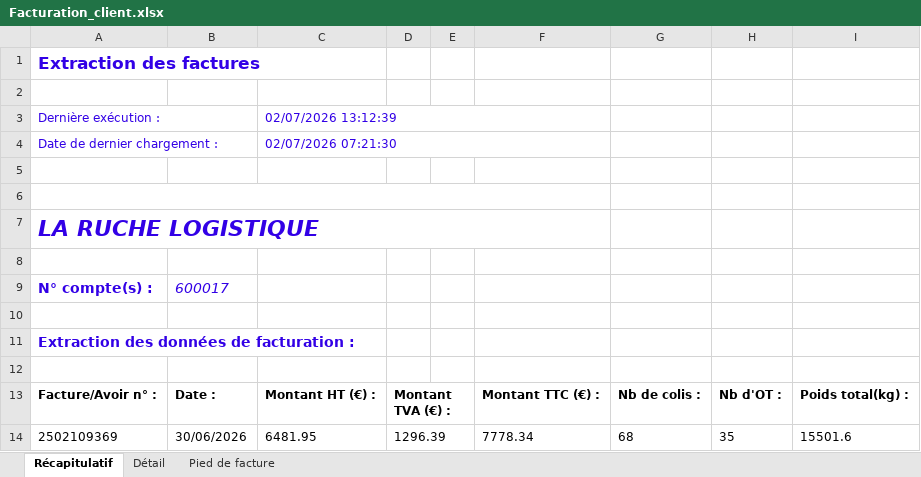
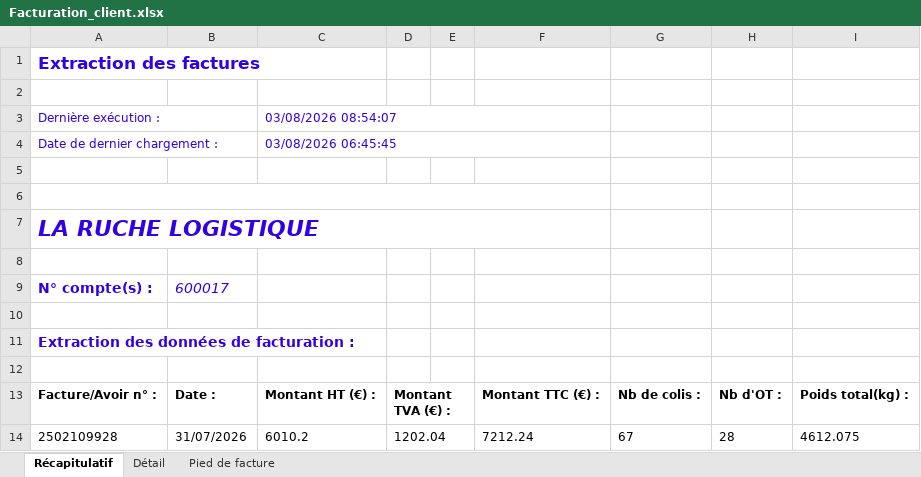
Before and after one commit to malak-od/Automatisation_Facture, an Excel workbook: Transporteurs/Geodis/Facturation_client.xlsx, sheet Récapitulatif, drawn as a sheet; values as stored, in another font and other column widths than the file's, no borders; removed rows and columns are numbered as before the commit, all else as after; the diff names each change by its address in the sheet, - before the commit and + after, or states it on an @@ line.

```diff
--- a/Transporteurs/Geodis/Facturation_client.xlsx (sheet Récapitulatif)
+++ b/Transporteurs/Geodis/Facturation_client.xlsx (sheet Récapitulatif)
-C3: 02/07/2026 13:12:39
+C3: 03/08/2026 08:54:07
-C4: 02/07/2026 07:21:30
+C4: 03/08/2026 06:45:45
-row 14: 2502109369 | 30/06/2026 | 6481.95 | 1296.39 |  | 7778.34 | 68 | 35 | 15501.6
+row 14: 2502109928 | 31/07/2026 | 6010.2 | 1202.04 |  | 7212.24 | 67 | 28 | 4612.075
```
Also changed, not shown: sheet Détail, sheet Pied de facture, 28 other files.
